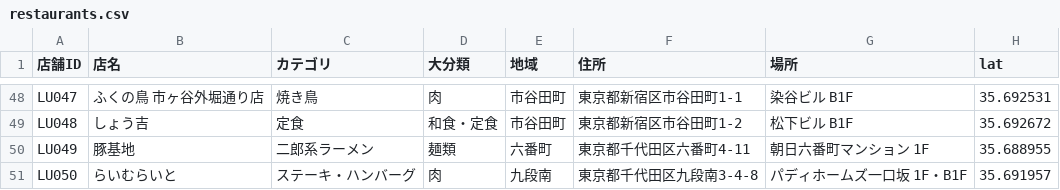
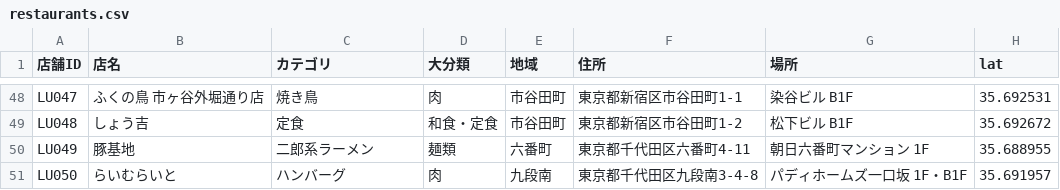
Before and after one commit to katyoid57/gt-lunch-map, a CSV file: data/restaurants.csv, drawn as a sheet; only a part is shown, gaps mark what is left out; the diff names each change by its address in the sheet, - before the commit and + after, or states it on an @@ line.

```diff
--- a/data/restaurants.csv
+++ b/data/restaurants.csv
-C51 (カテゴリ): ステーキ・ハンバーグ
+C51 (カテゴリ): ハンバーグ
```
Also changed, not shown: 2 other files.
